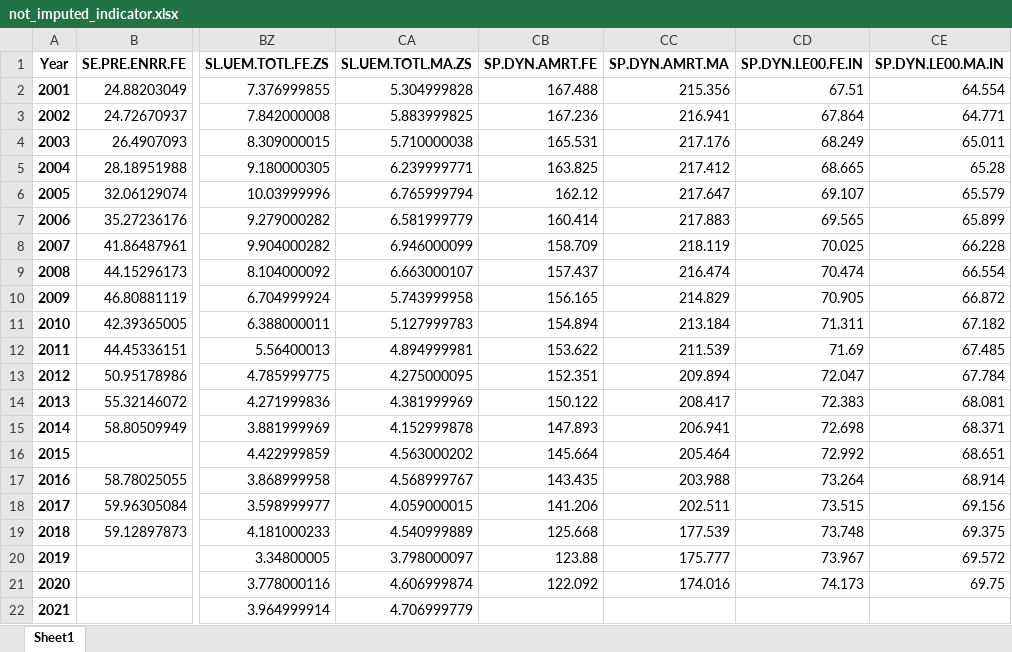
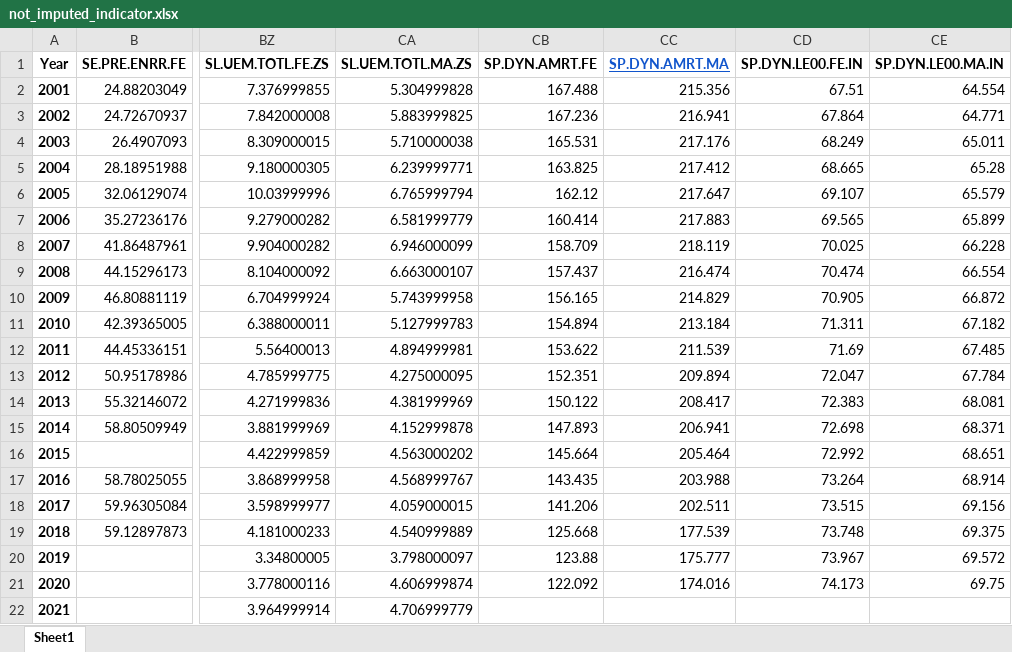
Before and after one commit to bryan273/Inequality-Gender-Employment, an Excel workbook: Clean data/Temporary data/not_imputed_indicator.xlsx, sheet Sheet1, drawn as a sheet; only a part is shown, gaps mark what is left out; values as stored, in another font and other column widths than the file's, no borders; charts and pictures not drawn; the diff names each change by its address in the sheet, - before the commit and + after, or states it on an @@ line.

```diff
--- a/Clean data/Temporary data/not_imputed_indicator.xlsx (sheet Sheet1)
+++ b/Clean data/Temporary data/not_imputed_indicator.xlsx (sheet Sheet1)
@@ CC1 underline: off → on, text colour: black → #1155CC @@
```
Also changed, not shown: charts or pictures, Clean data/Dashboard file/Employement Rate with Certain Education Level.xlsx, Clean data/Dashboard file/Primary Education Enrollment Trends.xlsx, 16 other files.
